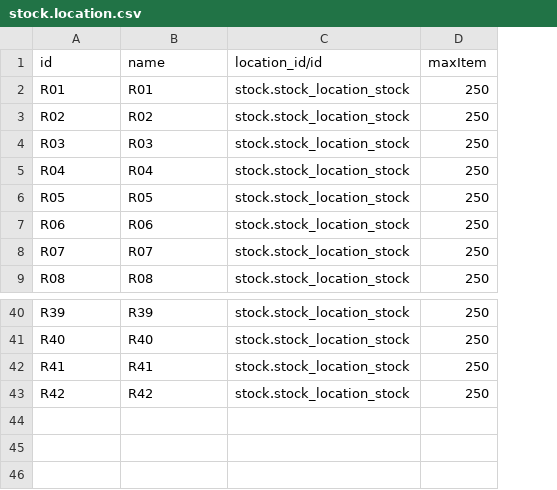
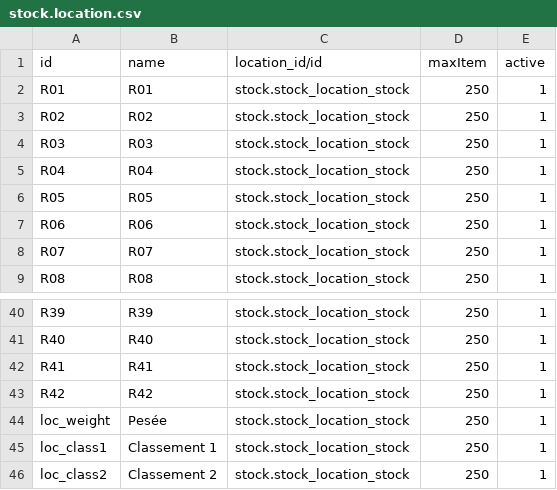
Before and after one commit to Port-ALL-Solutions/maple_sdle, a CSV file: data/stock.location.csv, drawn as a sheet; only a part is shown, gaps mark what is left out; the diff names each change by its address in the sheet, - before the commit and + after, or states it on an @@ line.

Commit message:
last modifications  of stock,locations

```diff
--- a/data/stock.location.csv
+++ b/data/stock.location.csv
+column E (active), rows 2-9: all 1; rows 40-43: all 1
+row 44: loc_weight | Pesée | stock.stock_location_stock | 250 | 1
+row 45: loc_class1 | Classement 1 | stock.stock_location_stock | 250 | 1
+row 46: loc_class2 | Classement 2 | stock.stock_location_stock | 250 | 1
```
Also changed, not shown: 5 other files.
